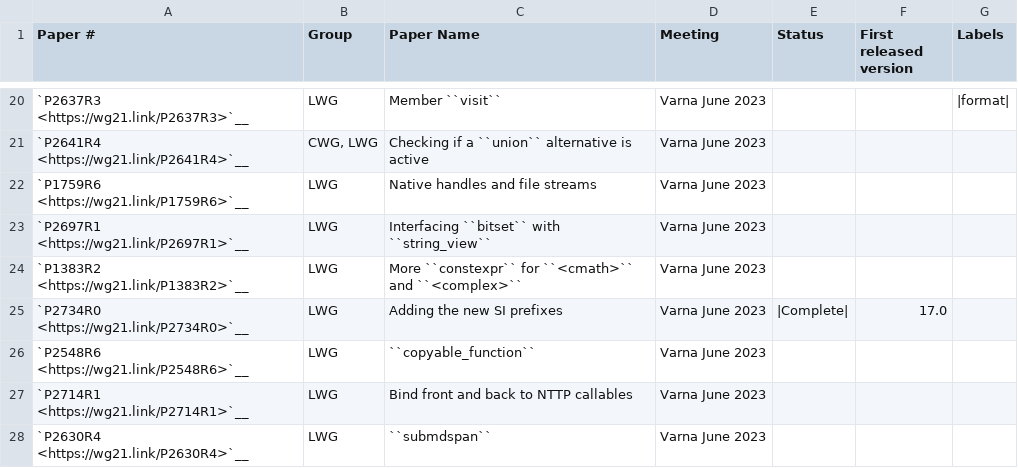
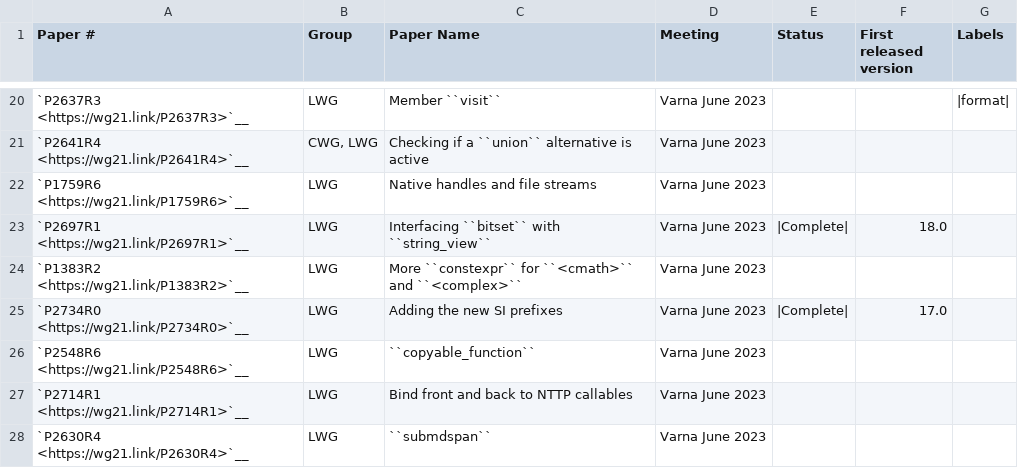
Before and after one commit to phyBrackets/llvm-project-1, a CSV file: libcxx/docs/Status/Cxx2cPapers.csv, drawn as a sheet; only a part is shown, gaps mark what is left out.

```diff
--- a/libcxx/docs/Status/Cxx2cPapers.csv
+++ b/libcxx/docs/Status/Cxx2cPapers.csv
@@ -22,3 +22,3 @@
 "`P1759R6 <https://wg21.link/P1759R6>`__","LWG","Native handles and file streams","Varna June 2023","","",""
-"`P2697R1 <https://wg21.link/P2697R1>`__","LWG","Interfacing ``bitset`` with ``string_view``","Varna June 2023","","",""
+"`P2697R1 <https://wg21.link/P2697R1>`__","LWG","Interfacing ``bitset`` with ``string_view``","Varna June 2023","|Complete|","18.0",""
 "`P1383R2 <https://wg21.link/P1383R2>`__","LWG","More ``constexpr`` for ``<cmath>`` and ``<complex>``","Varna June 2023","","",""
```
Also changed, not shown: 10 other files.
